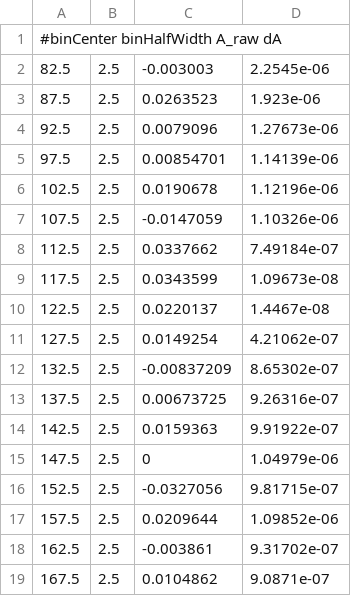
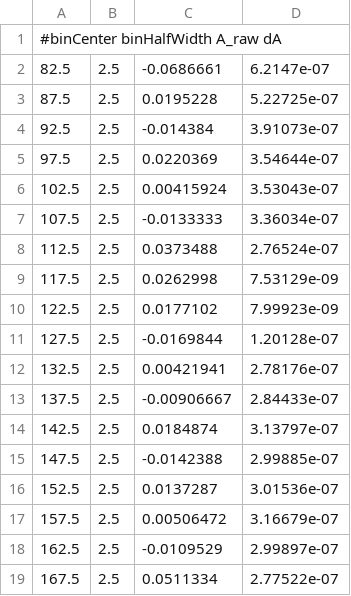
Before and after one commit to vph7xu/Final_analysis, a CSV file: csv/accidentals_GEN3_He3.csv, drawn as a sheet.

```diff
--- a/csv/accidentals_GEN3_He3.csv
+++ b/csv/accidentals_GEN3_He3.csv
@@ -1,19 +1,19 @@
 #binCenter binHalfWidth A_raw dA
-82.5,2.5,-0.003003,2.2545e-06
-87.5,2.5,0.0263523,1.923e-06
-92.5,2.5,0.0079096,1.27673e-06
-97.5,2.5,0.00854701,1.14139e-06
-102.5,2.5,0.0190678,1.12196e-06
-107.5,2.5,-0.0147059,1.10326e-06
-112.5,2.5,0.0337662,7.49184e-07
-117.5,2.5,0.0343599,1.09673e-08
-122.5,2.5,0.0220137,1.4467e-08
-127.5,2.5,0.0149254,4.21062e-07
-132.5,2.5,-0.00837209,8.65302e-07
-137.5,2.5,0.00673725,9.26316e-07
-142.5,2.5,0.0159363,9.91922e-07
-147.5,2.5,0,1.04979e-06
-152.5,2.5,-0.0327056,9.81715e-07
-157.5,2.5,0.0209644,1.09852e-06
-162.5,2.5,-0.003861,9.31702e-07
-167.5,2.5,0.0104862,9.0871e-07
+82.5,2.5,-0.0686661,6.2147e-07
+87.5,2.5,0.0195228,5.22725e-07
+92.5,2.5,-0.014384,3.91073e-07
+97.5,2.5,0.0220369,3.54644e-07
+102.5,2.5,0.00415924,3.53043e-07
+107.5,2.5,-0.0133333,3.36034e-07
+112.5,2.5,0.0373488,2.76524e-07
+117.5,2.5,0.0262998,7.53129e-09
+122.5,2.5,0.0177102,7.99923e-09
+127.5,2.5,-0.0169844,1.20128e-07
+132.5,2.5,0.00421941,2.78176e-07
+137.5,2.5,-0.00906667,2.84433e-07
+142.5,2.5,0.0184874,3.13797e-07
+147.5,2.5,-0.0142388,2.99885e-07
+152.5,2.5,0.0137287,3.01536e-07
+157.5,2.5,0.00506472,3.16679e-07
+162.5,2.5,-0.0109529,2.99897e-07
+167.5,2.5,0.0511334,2.77522e-07
```
Also changed, not shown: 29 other files.
